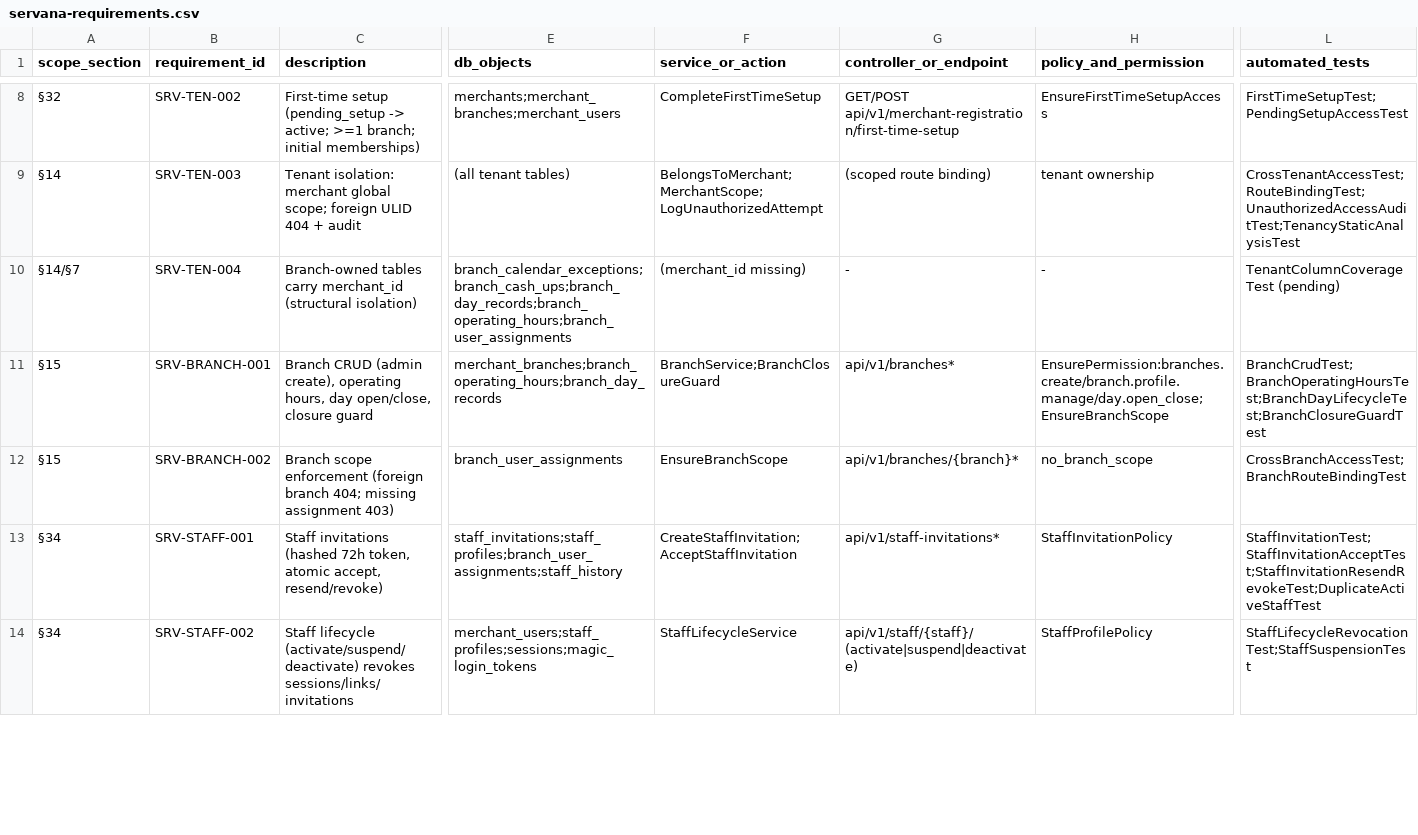
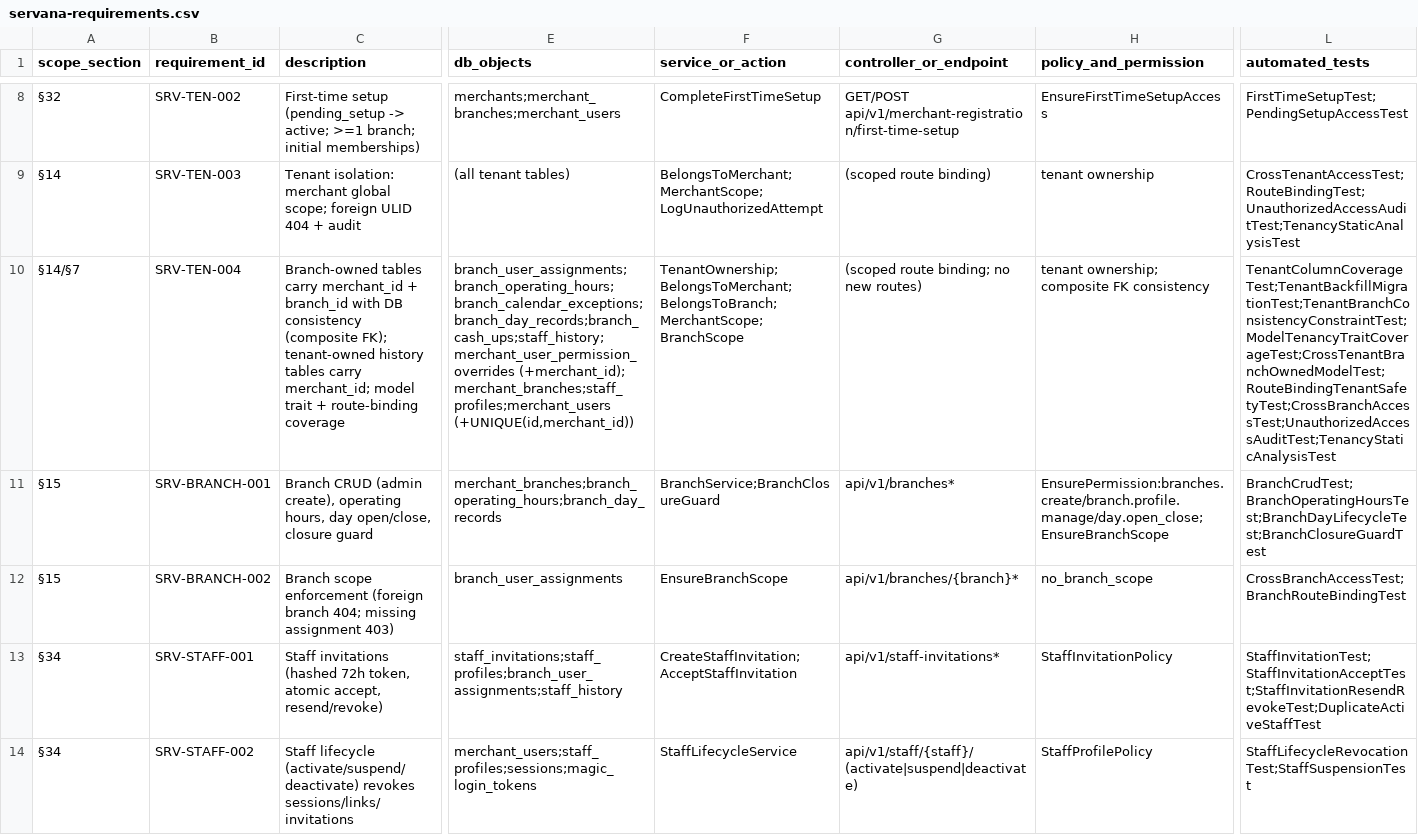
Before and after one commit to ikrome002-design/servana, a CSV file: docs/traceability/servana-requirements.csv, drawn as a sheet; only a part is shown, gaps mark what is left out; the diff covers the shown part only; the diff names each change by its address in the sheet, - before the commit and + after, or states it on an @@ line.

```diff
--- a/docs/traceability/servana-requirements.csv
+++ b/docs/traceability/servana-requirements.csv
-C10 (description): …carry merchant_id (structural isolation)
+C10 (description): …carry merchant_id + branch_id with DB consistency (composite FK); tenant-owned history tables carry merchant_id; model trait + route-binding coverage
-E10 (db_objects): branch_calendar_exceptions;branch_cash_ups;branch_day_records;branch_operating_hours;branch_user_assignments
+E10 (db_objects): branch_user_assignments;branch_operating_hours;branch_calendar_exceptions;branch_day_records;branch_cash_ups;staff_history;merchant_user_permission_overrides (+merchant_id); merchant_branches;staff_profiles;merchant_users (+UNIQUE(id,merchant_id))
-F10 (service_or_action): (merchant_id missing)
+F10 (service_or_action): TenantOwnership;BelongsToMerchant;BelongsToBranch;MerchantScope;BranchScope
-G10 (controller_or_endpoint): -
+G10 (controller_or_endpoint): (scoped route binding; no new routes)
-H10 (policy_and_permission): -
+H10 (policy_and_permission): tenant ownership; composite FK consistency
-L10 (automated_tests): TenantColumnCoverageTest (pending)
+L10 (automated_tests): TenantColumnCoverageTest;TenantBackfillMigrationTest;TenantBranchConsistencyConstraintTest;ModelTenancyTraitCoverageTest;CrossTenantBranchOwnedModelTest;RouteBindingTenantSafetyTest;CrossBranchAccessTest;UnauthorizedAccessAuditTest;TenancyStaticAnalysisTest
```
Also changed, not shown: 3 edited cells elsewhere in this file, 33 other files.
